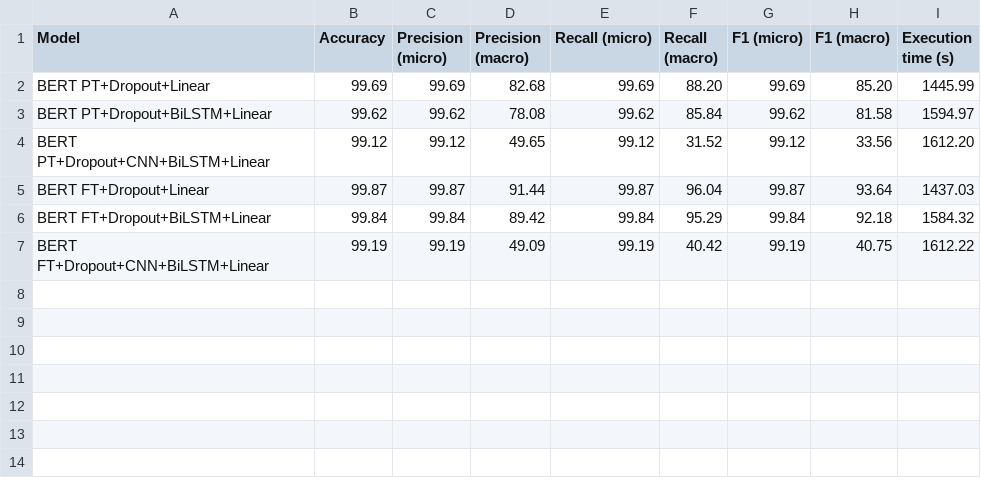
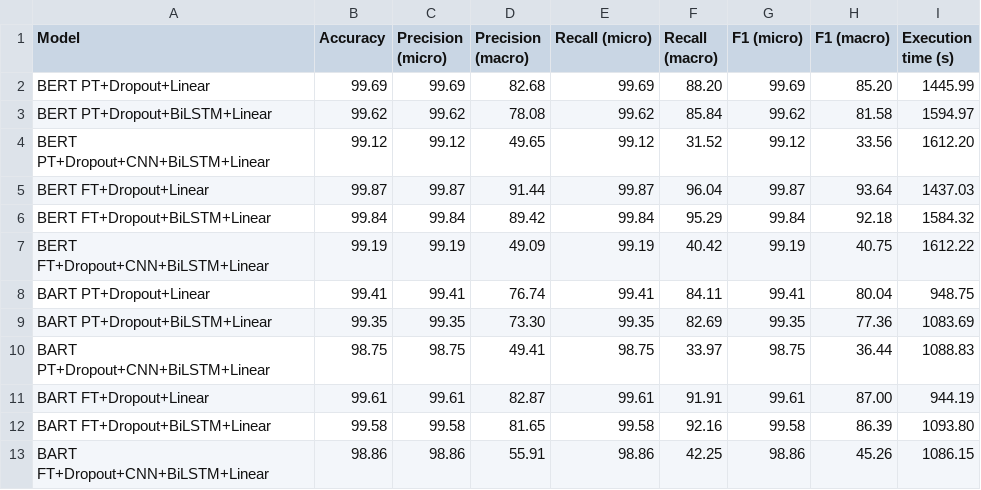
Before and after one commit to alinpisica/aspect-based-sentiment-analysis, a CSV file: results/ABSA/MAMS/stats/results.csv, drawn as a sheet; the diff names each change by its address in the sheet, - before the commit and + after, or states it on an @@ line.

Commit message:
Styled webapp, added reviews demo, complete BART

```diff
--- a/results/ABSA/MAMS/stats/results.csv
+++ b/results/ABSA/MAMS/stats/results.csv
+row 8: BART PT+Dropout+Linear | 99.41 | 99.41 | 76.74 | 99.41 | 84.11 | 99.41 | 80.04 | 948.75
+row 9: BART PT+Dropout+BiLSTM+Linear | 99.35 | 99.35 | 73.30 | 99.35 | 82.69 | 99.35 | 77.36 | 1083.69
+row 10: BART PT+Dropout+CNN+BiLSTM+Linear | 98.75 | 98.75 | 49.41 | 98.75 | 33.97 | 98.75 | 36.44 | 1088.83
+row 11: BART FT+Dropout+Linear | 99.61 | 99.61 | 82.87 | 99.61 | 91.91 | 99.61 | 87.00 | 944.19
+row 12: BART FT+Dropout+BiLSTM+Linear | 99.58 | 99.58 | 81.65 | 99.58 | 92.16 | 99.58 | 86.39 | 1093.80
+row 13: BART FT+Dropout+CNN+BiLSTM+Linear | 98.86 | 98.86 | 55.91 | 98.86 | 42.25 | 98.86 | 45.26 | 1086.15
```
Also changed, not shown: results/ABSA/SemEval16 - Task 5 - Restaurants/stats/results.csv, results/ATE/MAMS/stats/results.csv, 10 other files.
